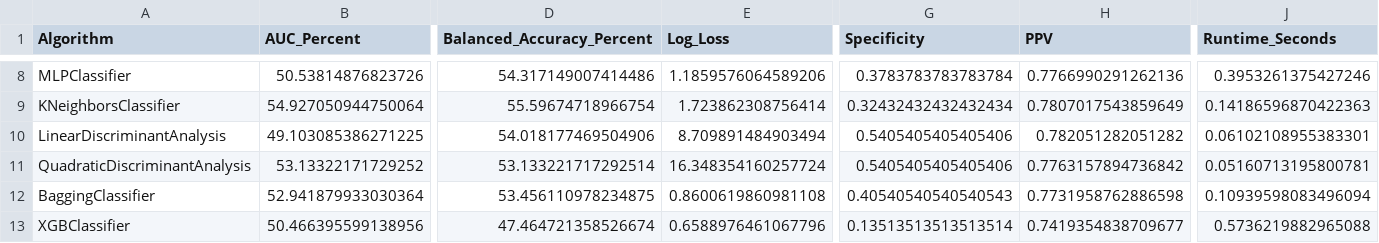
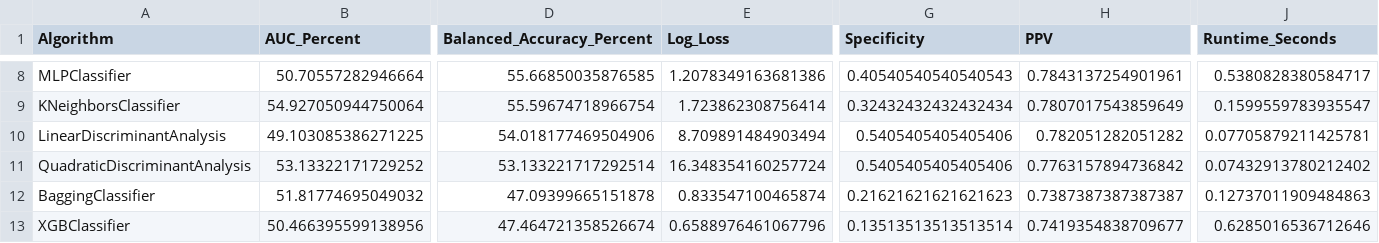
Before and after one commit to GenoML/genoml2, a CSV file: outputs/test_discrete_geno.training_withheldSamples_performanceMetrics.csv, drawn as a sheet; only a part is shown, gaps mark what is left out; the diff covers the shown part only; the diff names each change by its address in the sheet, - before the commit and + after, or states it on an @@ line.

```diff
--- a/outputs/test_discrete_geno.training_withheldSamples_performanceMetrics.csv
+++ b/outputs/test_discrete_geno.training_withheldSamples_performanceMetrics.csv
-B8 (AUC_Percent): 50.53814876823726
+B8 (AUC_Percent): 50.70557282946664
-D8 (Balanced_Accuracy_Percent): 54.317149007414486
+D8 (Balanced_Accuracy_Percent): 55.66850035876585
-E8 (Log_Loss): 1.1859576064589206
+E8 (Log_Loss): 1.2078349163681386
-G8 (Specificity): 0.3783783783783784
+G8 (Specificity): 0.40540540540540543
-H8 (PPV): 0.7766990291262136
+H8 (PPV): 0.7843137254901961
-J8 (Runtime_Seconds): 0.3953261375427246
+J8 (Runtime_Seconds): 0.5380828380584717
-J9 (Runtime_Seconds): 0.14186596870422363
+J9 (Runtime_Seconds): 0.1599559783935547
-J10 (Runtime_Seconds): 0.06102108955383301
+J10 (Runtime_Seconds): 0.07705879211425781
-J11 (Runtime_Seconds): 0.05160713195800781
+J11 (Runtime_Seconds): 0.07432913780212402
-B12 (AUC_Percent): 52.941879933030364
+B12 (AUC_Percent): 51.81774695049032
-D12 (Balanced_Accuracy_Percent): 53.456110978234875
+D12 (Balanced_Accuracy_Percent): 47.09399665151878
-E12 (Log_Loss): 0.8600619860981108
+E12 (Log_Loss): 0.833547100465874
-G12 (Specificity): 0.40540540540540543
+G12 (Specificity): 0.21621621621621623
-H12 (PPV): 0.7731958762886598
+H12 (PPV): 0.7387387387387387
-J12 (Runtime_Seconds): 0.10939598083496094
+J12 (Runtime_Seconds): 0.12737011909484863
-J13 (Runtime_Seconds): 0.5736219882965088
+J13 (Runtime_Seconds): 0.6285016536712646
```
Also changed, not shown: 34 edited cells elsewhere in this file, outputs/test_discrete_geno.tunedModel_CV_Summary.csv, outputs/test_discrete_geno.tunedModel_allSample_Predictions.csv, 10 other files.
